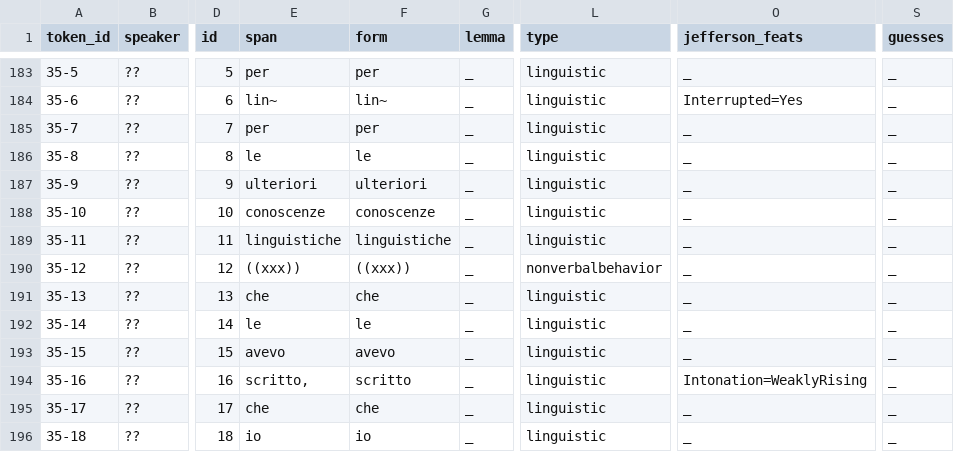
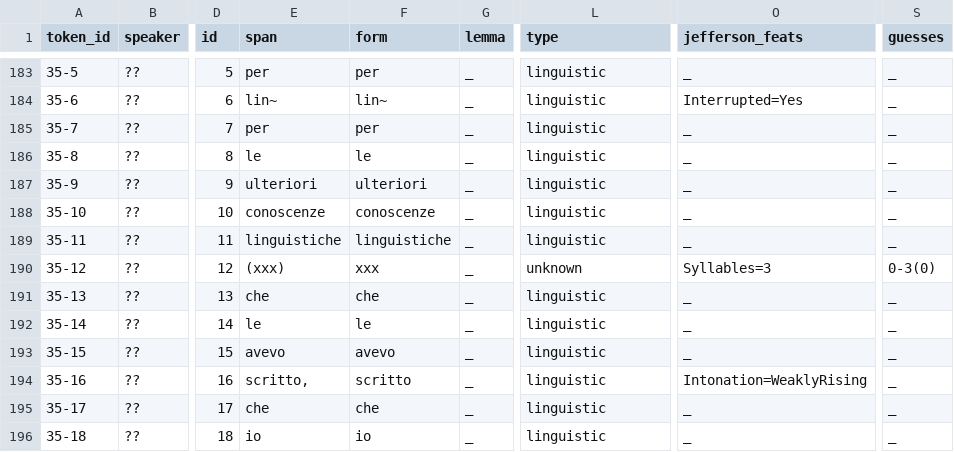
Before and after one commit to KIParla/KIParla-collection, a TSV file: tsv/TOD1005.vert.tsv, drawn as a sheet; only a part is shown, gaps mark what is left out; the diff names each change by its address in the sheet, - before the commit and + after, or states it on an @@ line.

```diff
--- a/tsv/TOD1005.vert.tsv
+++ b/tsv/TOD1005.vert.tsv
-E190 (span): ((xxx))
+E190 (span): (xxx)
-F190 (form): ((xxx))
+F190 (form): xxx
-L190 (type): nonverbalbehavior
+L190 (type): unknown
-O190 (jefferson_feats): _
+O190 (jefferson_feats): Syllables=3
-S190 (guesses): _
+S190 (guesses): 0-3(0)
```
Also changed, not shown: tsv/STIR019.vert.tsv, tsv/TOD1005bis.vert.tsv, 14 other files.
